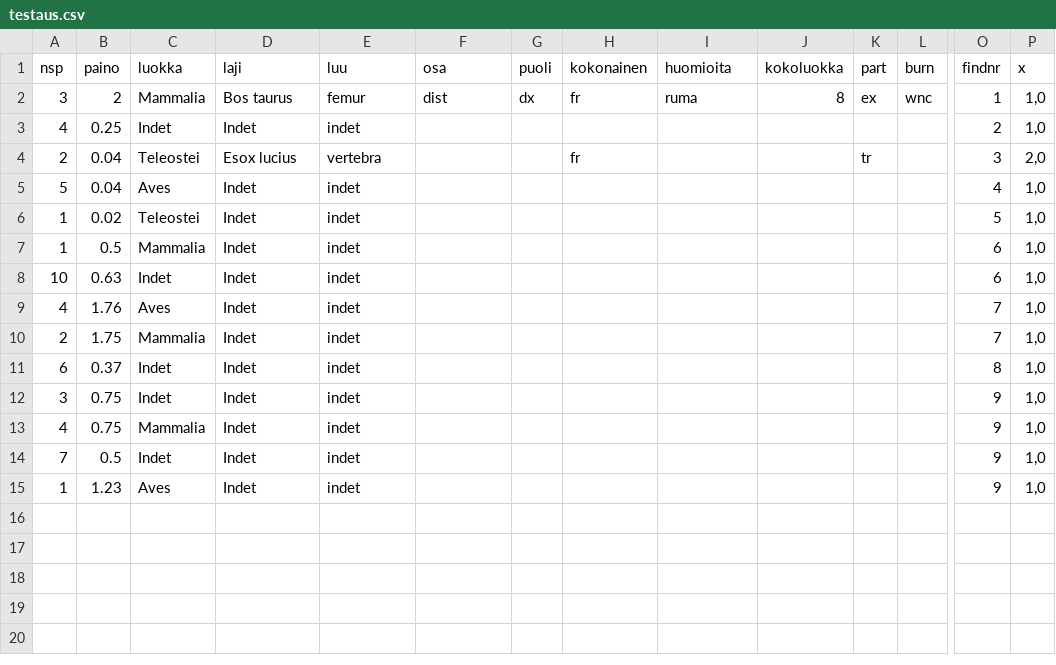
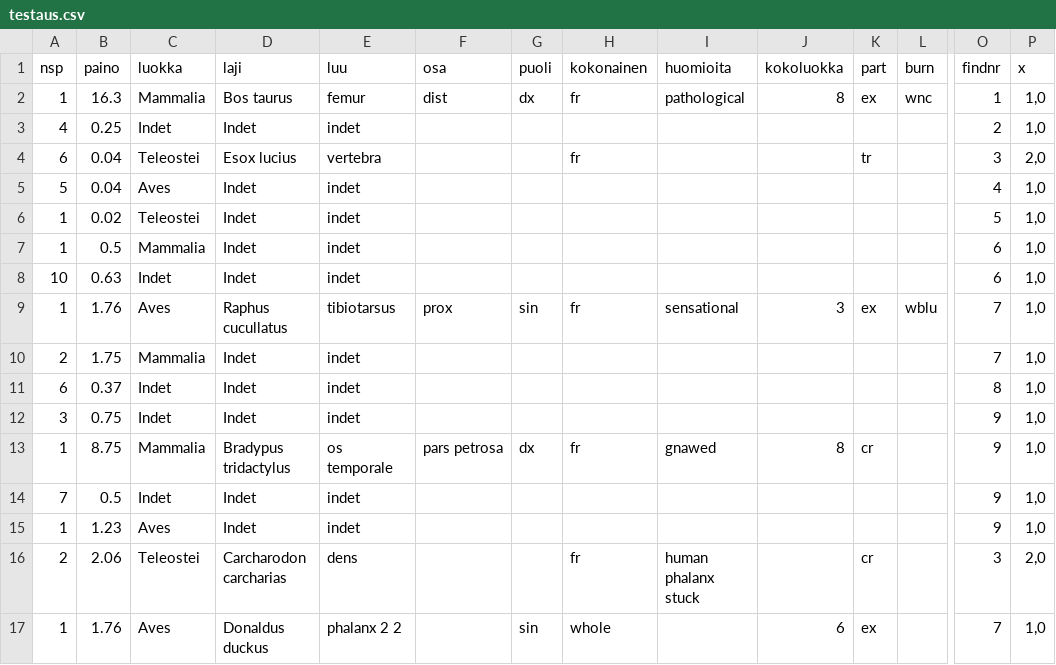
Before and after one commit to mojord/ot-harjoitustyo, a CSV file: src/services/testaus.csv, drawn as a sheet; only a part is shown, gaps mark what is left out; removed rows and columns are numbered as before the commit, all else as after; rows hold the shown columns only; the diff names each change by its address in the sheet, - before the commit and + after, or states it on an @@ line.

```diff
--- a/src/services/testaus.csv
+++ b/src/services/testaus.csv
-A2 (nsp): 3
+A2 (nsp): 1
-B2 (paino): 2
+B2 (paino): 16.3
-I2 (huomioita): ruma
+I2 (huomioita): pathological
-A4 (nsp): 2
+A4 (nsp): 6
-row 9: 4 | 1.76 | Aves | Indet | indet |  |  |  |  |  |  |  | 7 | 1,0
+row 9: 1 | 1.76 | Aves | Raphus cucullatus | tibiotarsus | prox | sin | fr | sensational | 3 | ex | wblu | 7 | 1,0
-row 13: 4 | 0.75 | Mammalia | Indet | indet |  |  |  |  |  |  |  | 9 | 1,0
+row 13: 1 | 8.75 | Mammalia | Bradypus tridactylus | os temporale | pars petrosa | dx | fr | gnawed | 8 | cr |  | 9 | 1,0
+row 16: 2 | 2.06 | Teleostei | Carcharodon carcharias | dens |  |  | fr | human phalanx stuck |  | cr |  | 3 | 2,0
+row 17: 1 | 1.76 | Aves | Donaldus duckus | phalanx 2 2 |  | sin | whole |  | 6 | ex |  | 7 | 1,0
```
Also changed, not shown: 11 other files.
